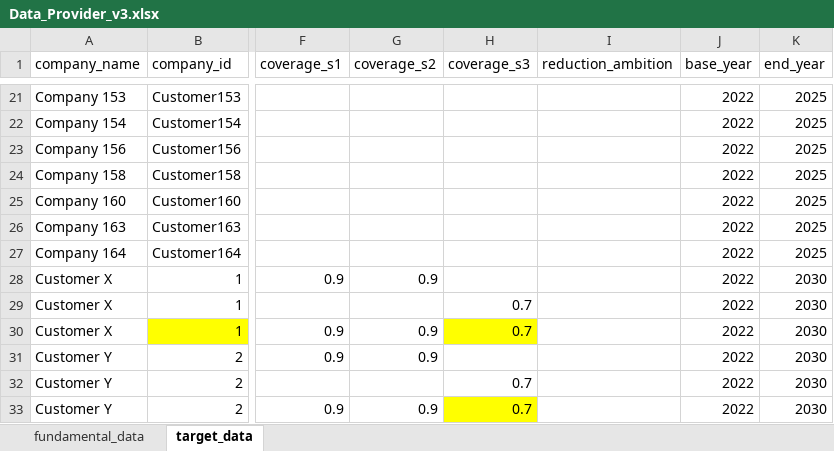
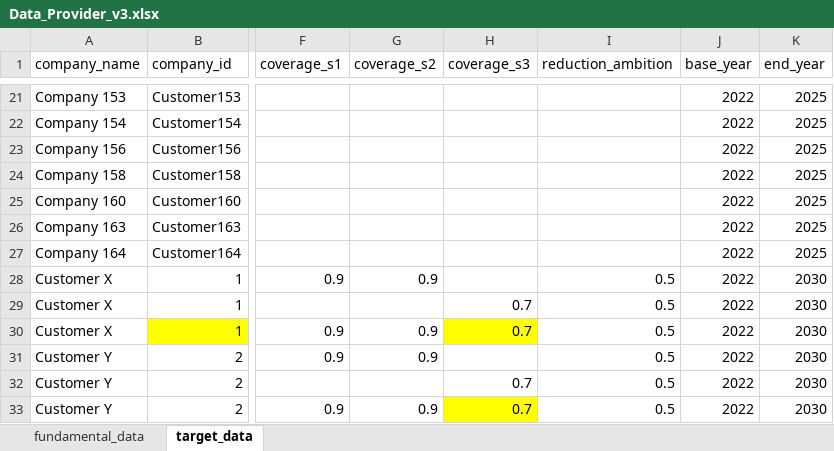
Before and after one commit to handeo/SBTi-finance-tool, an Excel workbook: data/Data_Provider_v3.xlsx, sheet target_data, drawn as a sheet; only a part is shown, gaps mark what is left out; values as stored, in another font and other column widths than the file's, no borders; table styles not drawn; the diff names each change by its address in the sheet, - before the commit and + after, or states it on an @@ line.

Commit message:
Add files via upload

```diff
--- a/data/Data_Provider_v3.xlsx (sheet target_data)
+++ b/data/Data_Provider_v3.xlsx (sheet target_data)
-I28:I33 (reduction_ambition): (empty)
+I28:I33 (reduction_ambition): 0.5
```
